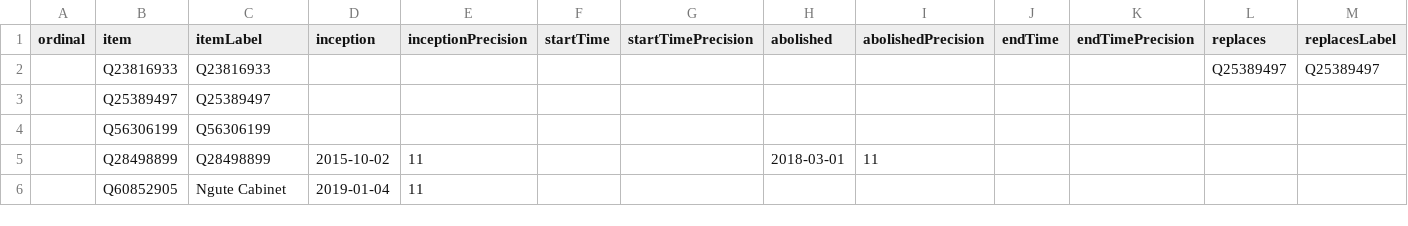
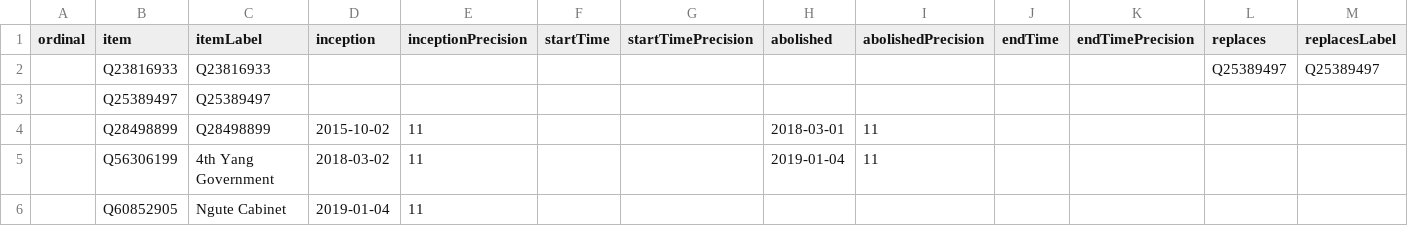
Before and after one commit to every-politician-scrapers/cameroon, a CSV file: wikidata/results/all-cabinets.csv, drawn as a sheet; only a part is shown; removed rows and columns are numbered as before the commit, all else as after; rows hold the shown columns only; the diff names each change by its address in the sheet, - before the commit and + after, or states it on an @@ line.

Commit message:
Run SPARQL queries

```diff
--- a/wikidata/results/all-cabinets.csv
+++ b/wikidata/results/all-cabinets.csv
-row 4:  | Q56306199 | Q56306199
+row 5:  | Q56306199 | 4th Yang Government | 2018-03-02 | 11 |  |  | 2019-01-04 | 11
```
